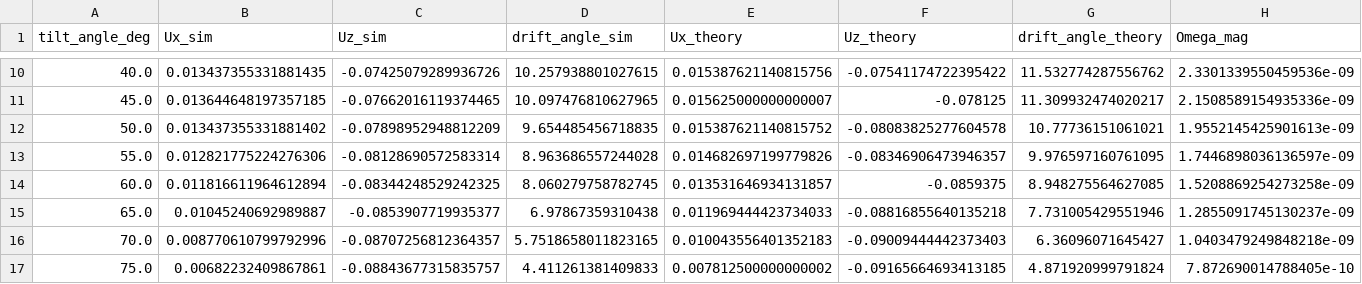
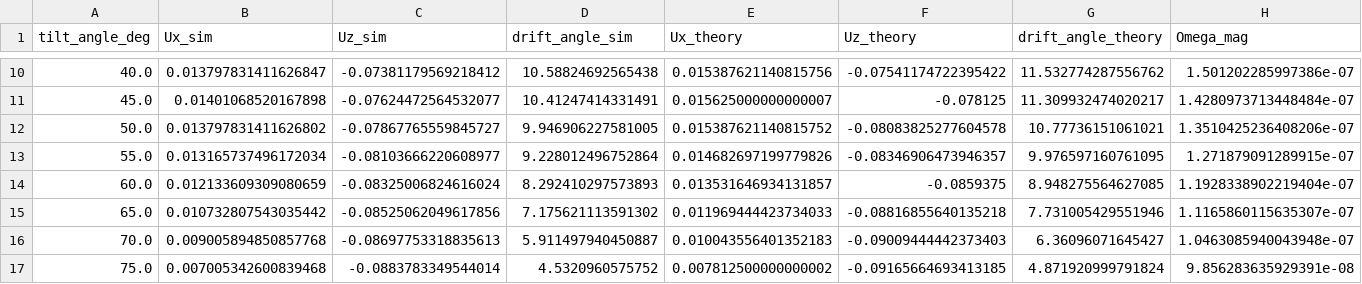
Before and after one commit to vpn-cli/Sedimentation_Dynamics, a CSV file: MTP_Experiments/phase2_shapes/raw_data/phase2a_disc_tilt_sweep.csv, drawn as a sheet; only a part is shown, gaps mark what is left out; the diff covers the shown part only.

```diff
--- a/MTP_Experiments/phase2_shapes/raw_data/phase2a_disc_tilt_sweep.csv
+++ b/MTP_Experiments/phase2_shapes/raw_data/phase2a_disc_tilt_sweep.csv
@@ -10,8 +10,8 @@ tilt_angle_deg,Ux_sim,Uz_sim,drift_angle_sim,Ux_theory,Uz_theory,drift_angle_the
-40.0,0.013437355331881435,-0.07425079289936726,10.257938801027615,0.015387621140815756,-0.07541174722395422,11.532774287556762,2.3301339550459536e-09
-45.0,0.013644648197357185,-0.07662016119374465,10.097476810627965,0.015625000000000007,-0.078125,11.309932474020217,2.1508589154935336e-09
-50.0,0.013437355331881402,-0.07898952948812209,9.654485456718835,0.015387621140815752,-0.08083825277604578,10.77736151061021,1.9552145425901613e-09
-55.0,0.012821775224276306,-0.08128690572583314,8.963686557244028,0.014682697199779826,-0.08346906473946357,9.976597160761095,1.7446898036136597e-09
-60.0,0.011816611964612894,-0.08344248529242325,8.060279758782745,0.013531646934131857,-0.0859375,8.948275564627085,1.5208869254273258e-09
-65.0,0.01045240692989887,-0.0853907719935377,6.97867359310438,0.011969444423734033,-0.08816855640135218,7.731005429551946,1.2855091745130237e-09
-70.0,0.008770610799792996,-0.08707256812364357,5.7518658011823165,0.010043556401352183,-0.09009444442373403,6.36096071645427,1.0403479249848218e-09
-75.0,0.00682232409867861,-0.08843677315835757,4.411261381409833,0.007812500000000002,-0.09165664693413185,4.871920999791824,7.872690014788405e-10
+40.0,0.013797831411626847,-0.07381179569218412,10.58824692565438,0.015387621140815756,-0.07541174722395422,11.532774287556762,1.501202285997386e-07
+45.0,0.01401068520167898,-0.07624472564532077,10.41247414331491,0.015625000000000007,-0.078125,11.309932474020217,1.4280973713448484e-07
+50.0,0.013797831411626802,-0.07867765559845727,9.946906227581005,0.015387621140815752,-0.08083825277604578,10.77736151061021,1.3510425236408206e-07
+55.0,0.013165737496172034,-0.08103666220608977,9.228012496752864,0.014682697199779826,-0.08346906473946357,9.976597160761095,1.271879091289915e-07
+60.0,0.012133609309080659,-0.08325006824616024,8.292410297573893,0.013531646934131857,-0.0859375,8.948275564627085,1.1928338902219404e-07
+65.0,0.010732807543035442,-0.08525062049617856,7.175621113591302,0.011969444423734033,-0.08816855640135218,7.731005429551946,1.1165860115635307e-07
+70.0,0.009005894850857768,-0.08697753318835613,5.911497940450887,0.010043556401352183,-0.09009444442373403,6.36096071645427,1.0463085940043948e-07
+75.0,0.007005342600839468,-0.0883783349544014,4.5320960575752,0.007812500000000002,-0.09165664693413185,4.871920999791824,9.856283635929391e-08
```
Also changed, not shown: 42 edited cells elsewhere in this file, MTP_Experiments/phase1_sphere/raw_data/phase1a_baseline_Rg_geometric.csv, MTP_Experiments/phase1_sphere/raw_data/phase1a_baseline_Rh_calibrated.csv, 47 other files.
